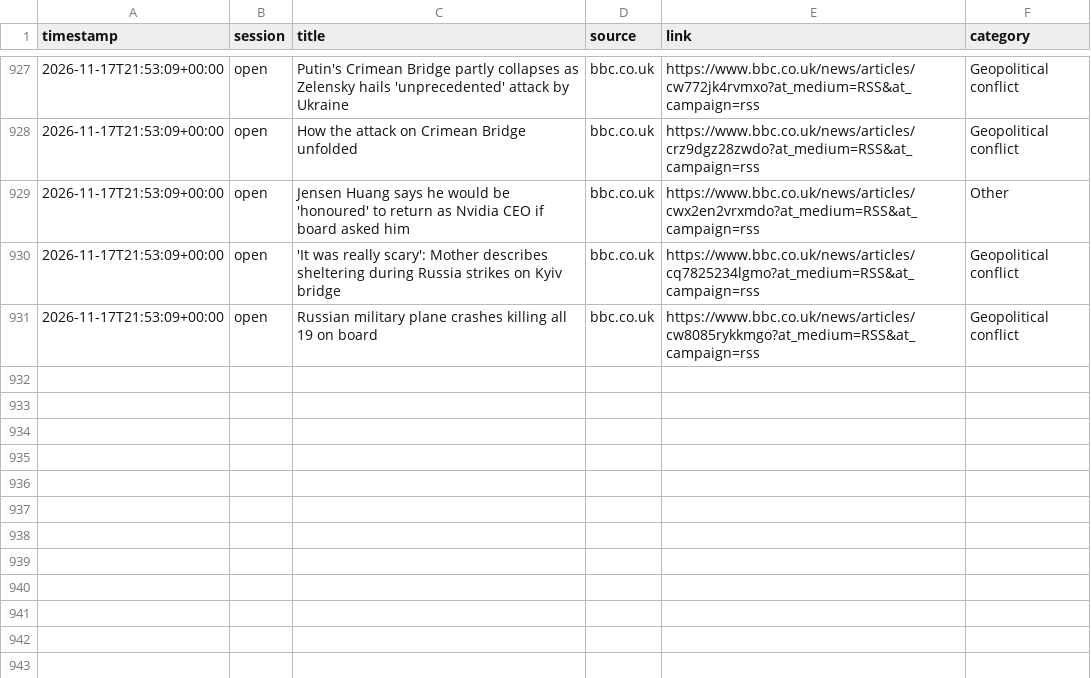
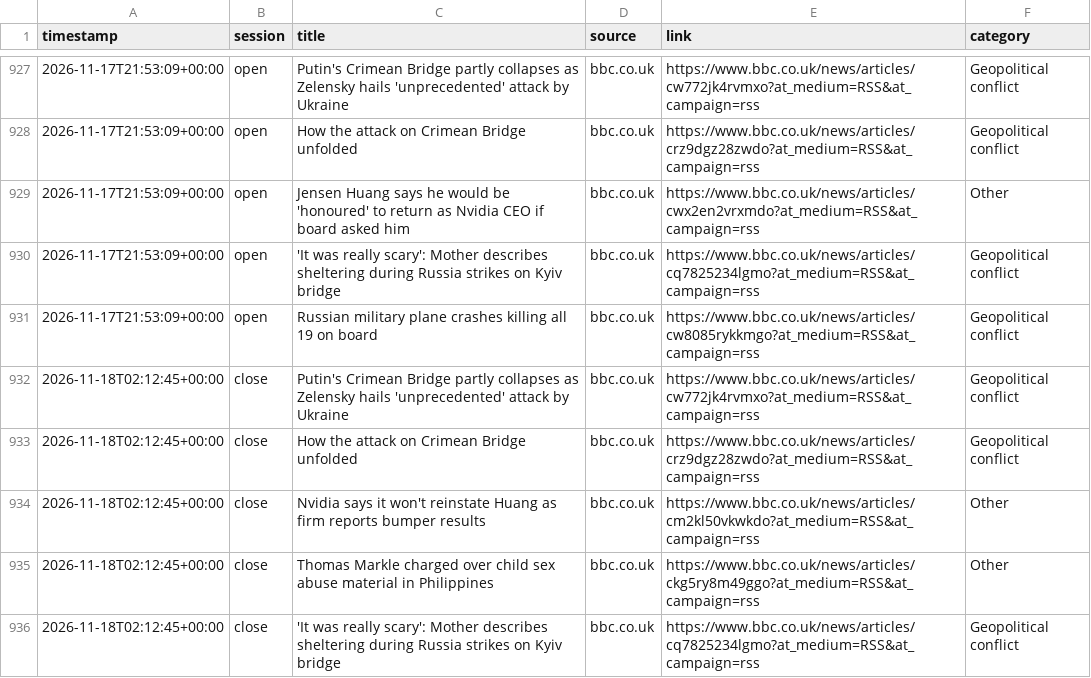
Before and after one commit to ericustayev-dot/Thecolorgreen, a CSV file: world_news_log.csv, drawn as a sheet; only a part is shown, gaps mark what is left out; the diff names each change by its address in the sheet, - before the commit and + after, or states it on an @@ line.

```diff
--- a/world_news_log.csv
+++ b/world_news_log.csv
+row 932: 2026-11-18T02:12:45+00:00 | close | Putin's Crimean Bridge partly collapses as Zelensky hails 'unprecedented' attack by Ukraine | bbc.co.uk | https://www.bbc.co.uk/news/articles/cw772jk4rvmxo?at_medium=RSS&at_campaign=rss | Geopolitical conflict
+row 933: 2026-11-18T02:12:45+00:00 | close | How the attack on Crimean Bridge unfolded | bbc.co.uk | https://www.bbc.co.uk/news/articles/crz9dgz28zwdo?at_medium=RSS&at_campaign=rss | Geopolitical conflict
+row 934: 2026-11-18T02:12:45+00:00 | close | Nvidia says it won't reinstate Huang as firm reports bumper results | bbc.co.uk | https://www.bbc.co.uk/news/articles/cm2kl50vkwkdo?at_medium=RSS&at_campaign=rss | Other
+row 935: 2026-11-18T02:12:45+00:00 | close | Thomas Markle charged over child sex abuse material in Philippines | bbc.co.uk | https://www.bbc.co.uk/news/articles/ckg5ry8m49ggo?at_medium=RSS&at_campaign=rss | Other
+row 936: 2026-11-18T02:12:45+00:00 | close | 'It was really scary': Mother describes sheltering during Russia strikes on Kyiv bridge | bbc.co.uk | https://www.bbc.co.uk/news/articles/cq7825234lgmo?at_medium=RSS&at_campaign=rss | Geopolitical conflict
```
Also changed, not shown: commodities_history.csv, history.csv, 1 other file.
